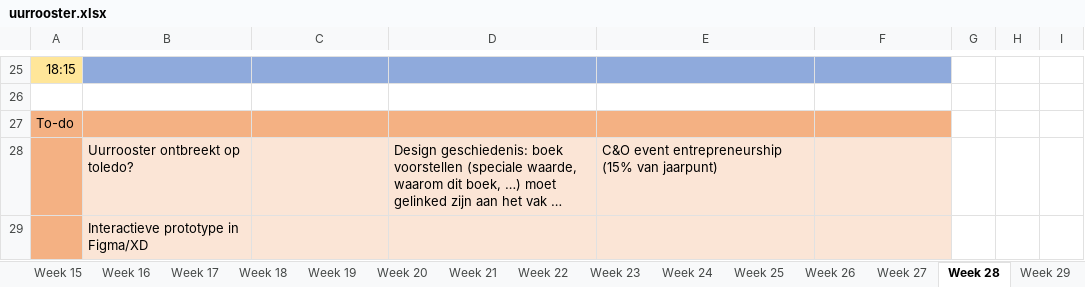
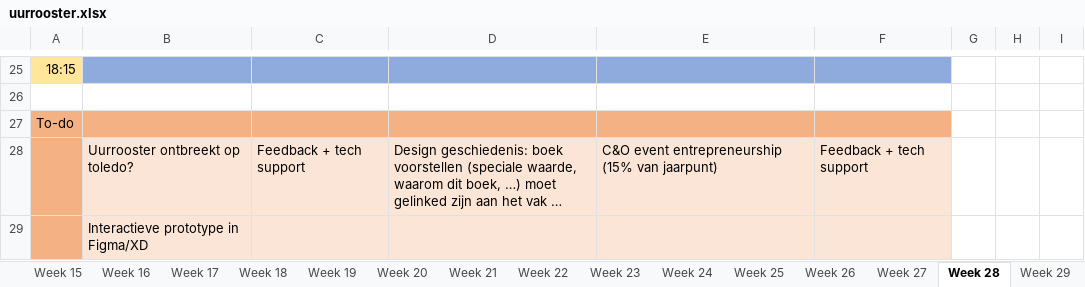
Before and after one commit to ninjahisser/LUCA-2, an Excel workbook: uurrooster.xlsx, sheet Week 28, drawn as a sheet; only a part is shown, gaps mark what is left out; long unchanged cells end in …; values as stored, in another font and other column widths than the file's, no borders; conditional formats not drawn; the diff names each change by its address in the sheet, - before the commit and + after, or states it on an @@ line.

```diff
--- a/uurrooster.xlsx (sheet Week 28)
+++ b/uurrooster.xlsx (sheet Week 28)
-C28: (empty)
+C28: Feedback + tech support
-F28: (empty)
+F28: Feedback + tech support
```
Also changed, not shown: sheet Week 27, sheet Week 32, sheet Week 26, sheet Week 33, sheet Week 25.
